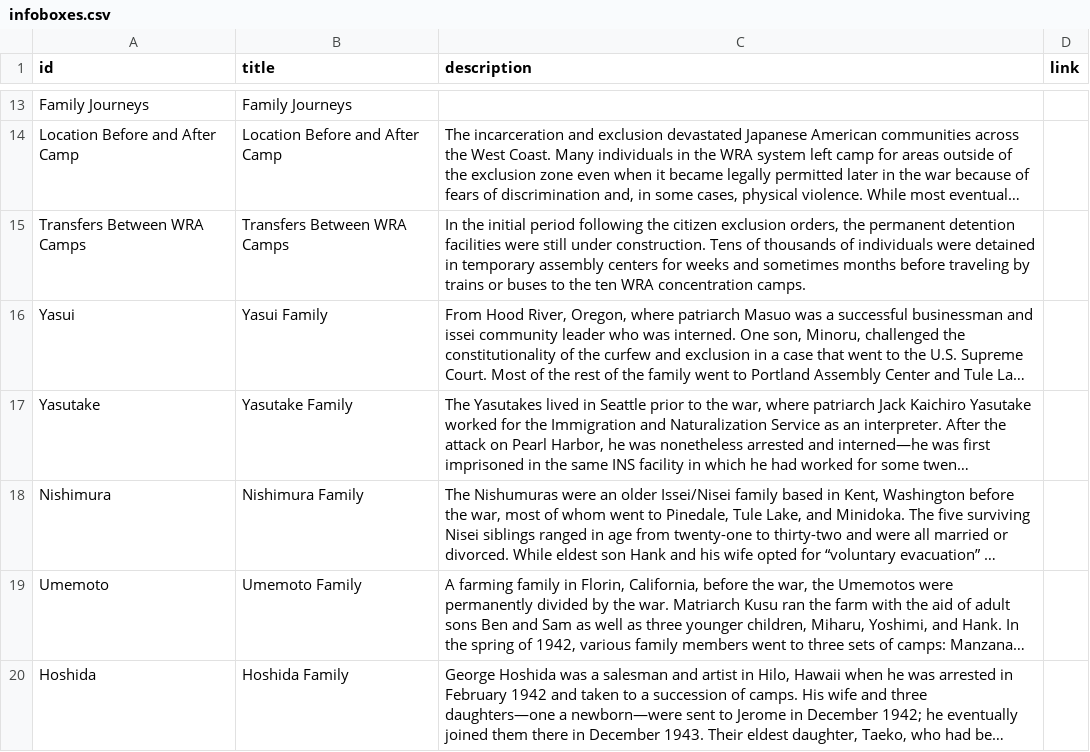
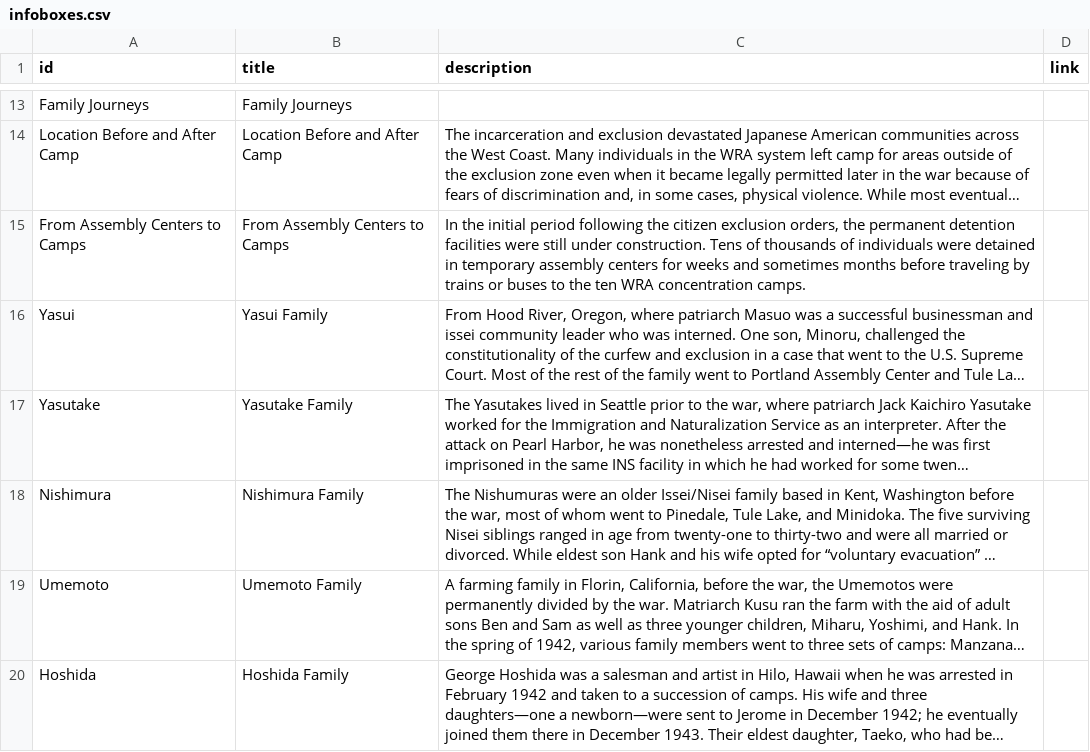
Before and after one commit to denshoproject/sites-of-shame-app, a CSV file: public/infoboxes.csv, drawn as a sheet; only a part is shown, gaps mark what is left out; long unchanged cells end in …; the diff names each change by its address in the sheet, - before the commit and + after, or states it on an @@ line.

Commit message:
Update transfer order label in layer picker

```diff
--- a/public/infoboxes.csv
+++ b/public/infoboxes.csv
-A15 (id): Transfers Between WRA Camps
+A15 (id): From Assembly Centers to Camps
-B15 (title): Transfers Between WRA Camps
+B15 (title): From Assembly Centers to Camps
```
Also changed, not shown: 1 other file.
